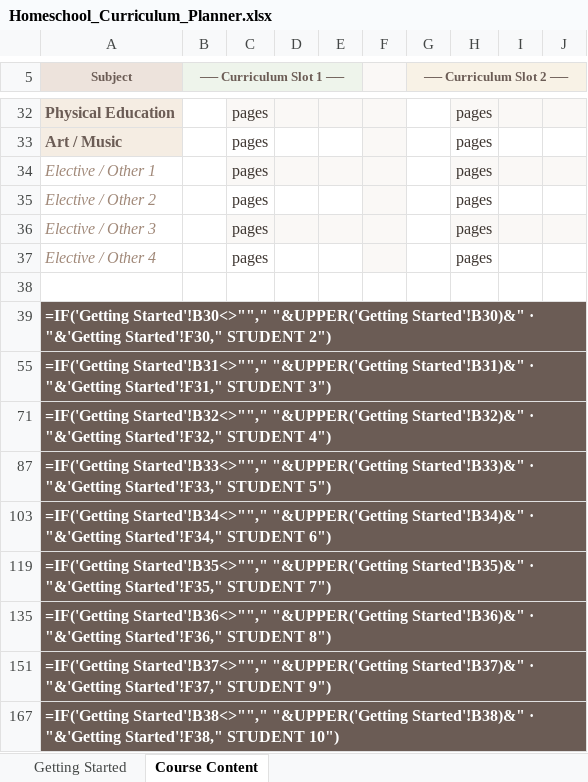
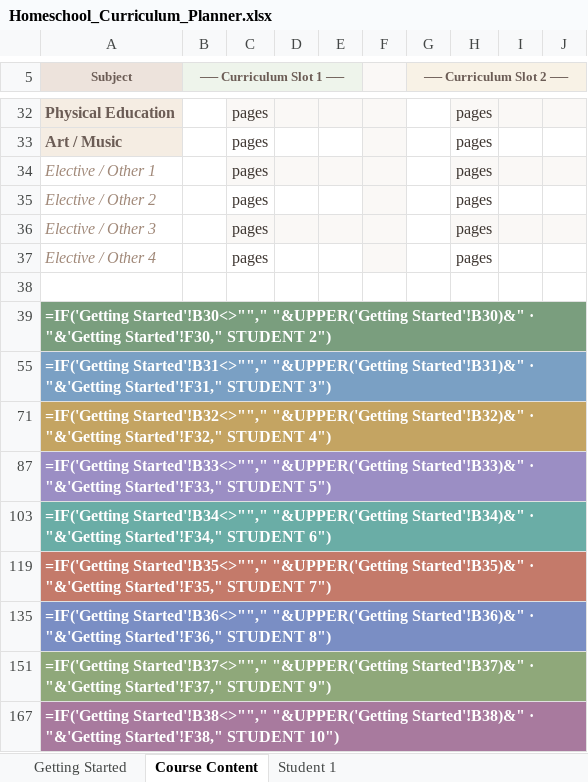
Before and after one commit to theziegels/curriculum-planning, an Excel workbook: Homeschool_Curriculum_Planner.xlsx, sheet Course Content, drawn as a sheet; only a part is shown, gaps mark what is left out; values as stored, in another font and other column widths than the file's, no borders; formulas without a stored value are shown as written; the diff names each change by its address in the sheet, - before the commit and + after, or states it on an @@ line.

```diff
--- a/Homeschool_Curriculum_Planner.xlsx (sheet Course Content)
+++ b/Homeschool_Curriculum_Planner.xlsx (sheet Course Content)
+sheet tab: Student 1
-A39 fill: #6B5C55
+A39 fill: #7A9E7E
-A55 fill: #6B5C55
+A55 fill: #7AA0C4
-A71 fill: #6B5C55
+A71 fill: #C4A462
-A87 fill: #6B5C55
+A87 fill: #9B8EC4
-A103 fill: #6B5C55
+A103 fill: #6AADA6
-A119 fill: #6B5C55
+A119 fill: #C47A6A
-A135 fill: #6B5C55
+A135 fill: #7A8EC4
-A151 fill: #6B5C55
+A151 fill: #8FA87A
-A167 fill: #6B5C55
+A167 fill: #A87A9E
```
Also changed, not shown: 1 other file.
